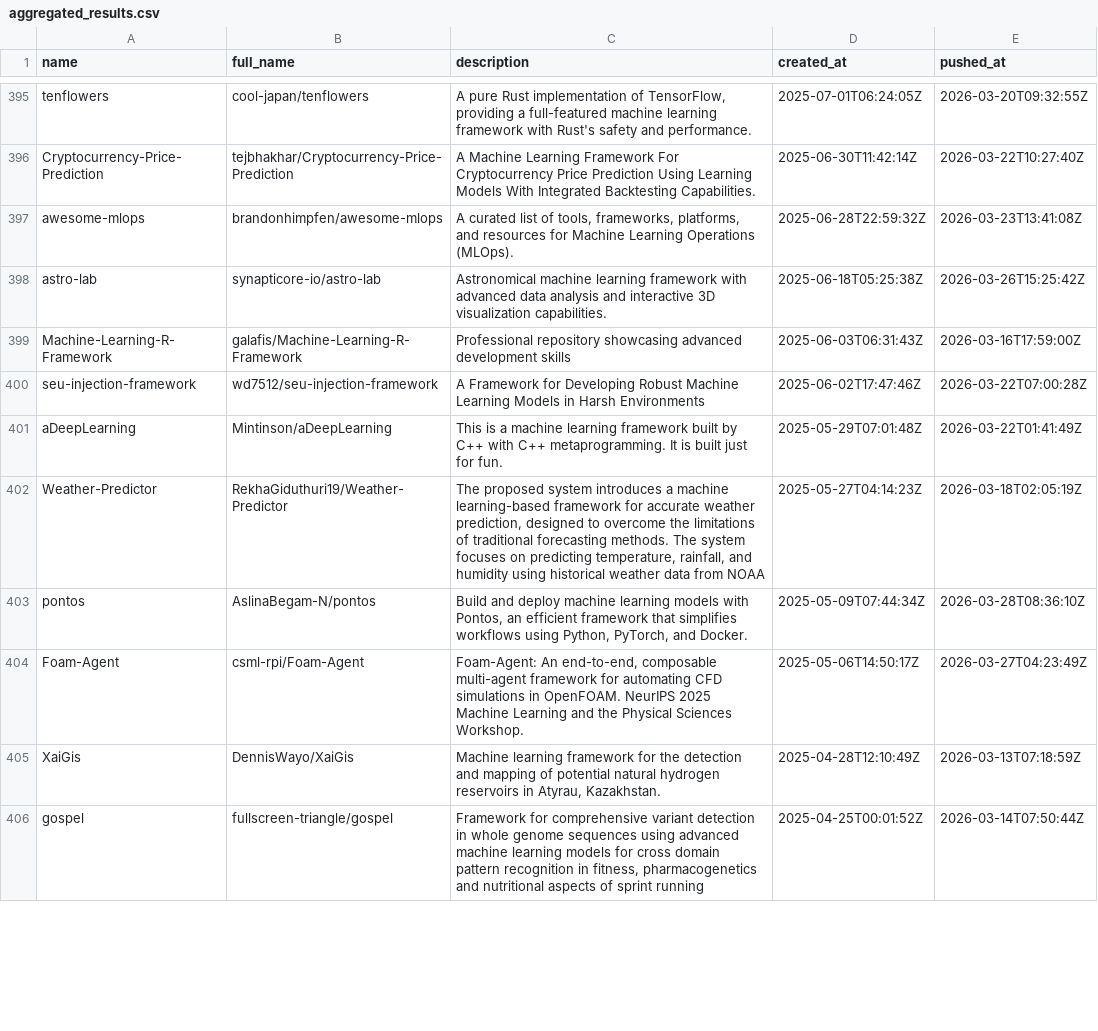
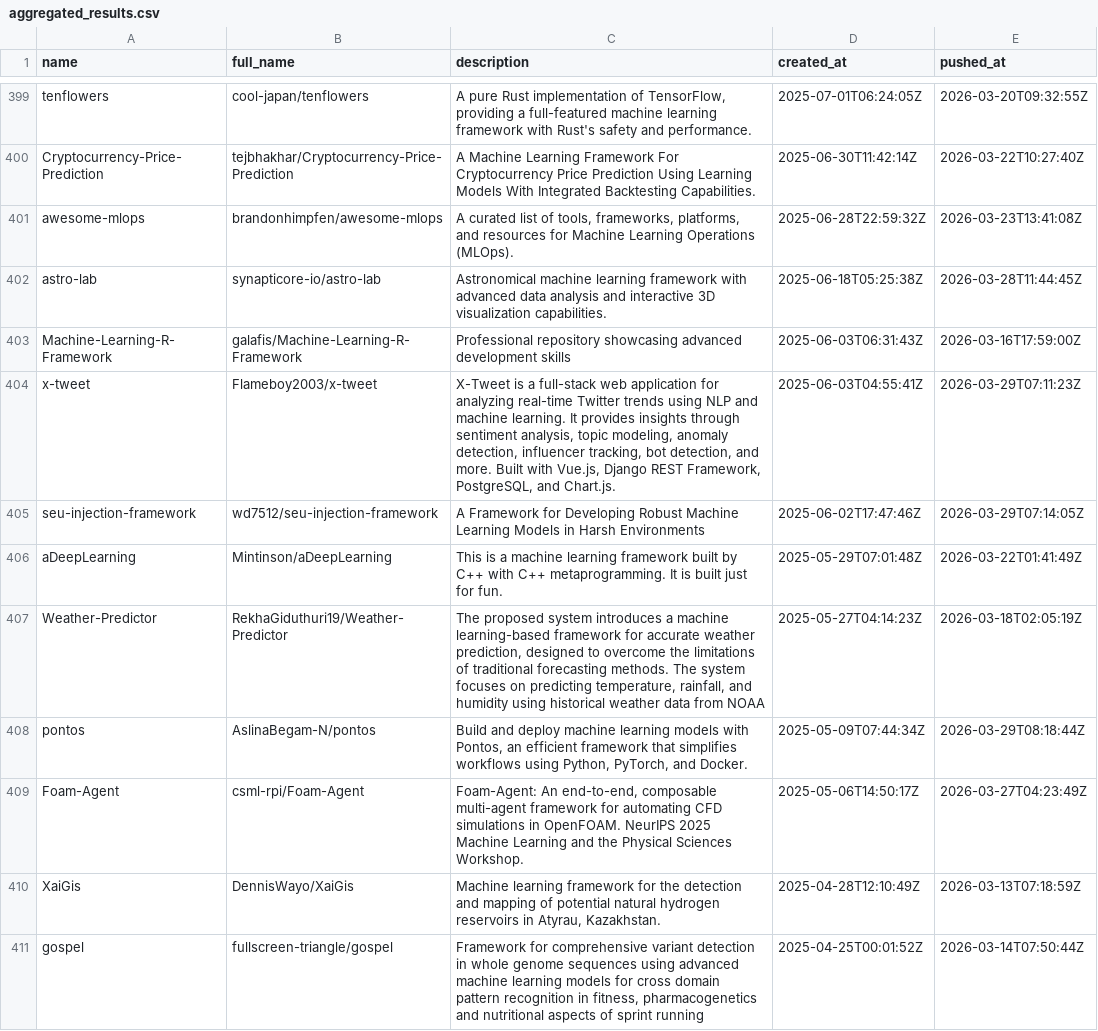
Before and after one commit to ninpnin/days-since-last-ml-framework, a CSV file: data/aggregated_results.csv, drawn as a sheet; only a part is shown, gaps mark what is left out; the diff covers the shown part only.

```diff
--- a/data/aggregated_results.csv
+++ b/data/aggregated_results.csv
@@ -397,8 +401,9 @@ Cryptocurrency-Price-Prediction,tejbhakhar/Cryptocurrency-Price-Prediction,A Mac
 awesome-mlops,brandonhimpfen/awesome-mlops,"A curated list of tools, frameworks, platforms, and resources for Machine Learning Operations (MLOps).",2025-06-28T22:59:32Z,2026-03-23T13:41:08Z
-astro-lab,synapticore-io/astro-lab,Astronomical machine learning framework with advanced data analysis and interactive 3D visualization capabilities.,2025-06-18T05:25:38Z,2026-03-26T15:25:42Z
+astro-lab,synapticore-io/astro-lab,Astronomical machine learning framework with advanced data analysis and interactive 3D visualization capabilities.,2025-06-18T05:25:38Z,2026-03-28T11:44:45Z
 Machine-Learning-R-Framework,galafis/Machine-Learning-R-Framework,Professional repository showcasing advanced development skills,2025-06-03T06:31:43Z,2026-03-16T17:59:00Z
-seu-injection-framework,wd7512/seu-injection-framework,A Framework for Developing Robust Machine Learning Models in Harsh Environments,2025-06-02T17:47:46Z,2026-03-22T07:00:28Z
+x-tweet,Flameboy2003/x-tweet,"X-Tweet is a full-stack web application for analyzing real-time Twitter trends using NLP and machine learning. It provides insights through sentiment analysis, topic modeling, anomaly detection, influencer tracking, bot detection, and more. Built with Vue.js, Django REST Framework, PostgreSQL, and Chart.js.",2025-06-03T04:55:41Z,2026-03-29T07:11:23Z
+seu-injection-framework,wd7512/seu-injection-framework,A Framework for Developing Robust Machine Learning Models in Harsh Environments,2025-06-02T17:47:46Z,2026-03-29T07:14:05Z
 aDeepLearning,Mintinson/aDeepLearning,This is a machine learning framework built by C++ with C++ metaprogramming. It is built just for fun.,2025-05-29T07:01:48Z,2026-03-22T01:41:49Z
 Weather-Predictor,RekhaGiduthuri19/Weather-Predictor,"The proposed system introduces a machine learning-based framework for accurate weather prediction, designed to overcome the limitations of traditional forecasting methods. The system focuses on predicting temperature, rainfall, and humidity using historical weather data from NOAA",2025-05-27T04:14:23Z,2026-03-18T02:05:19Z
-pontos,AslinaBegam-N/pontos," Build and deploy machine learning models with Pontos, an efficient framework that simplifies workflows using Python, PyTorch, and Docker.",2025-05-09T07:44:34Z,2026-03-28T08:36:10Z
+pontos,AslinaBegam-N/pontos," Build and deploy machine learning models with Pontos, an efficient framework that simplifies workflows using Python, PyTorch, and Docker.",2025-05-09T07:44:34Z,2026-03-29T08:18:44Z
 Foam-Agent,csml-rpi/Foam-Agent,"Foam-Agent: An end-to-end, composable multi-agent framework for automating CFD simulations in OpenFOAM. NeurIPS 2025 Machine Learning and the Physical Sciences Workshop.",2025-05-06T14:50:17Z,2026-03-27T04:23:49Z
```
Also changed, not shown: 13 added rows, 14 removed rows, 1 moved row and 41 edited cells elsewhere in this file, data/frameworks_sorted.csv, data/sample.csv, 6 other files.
